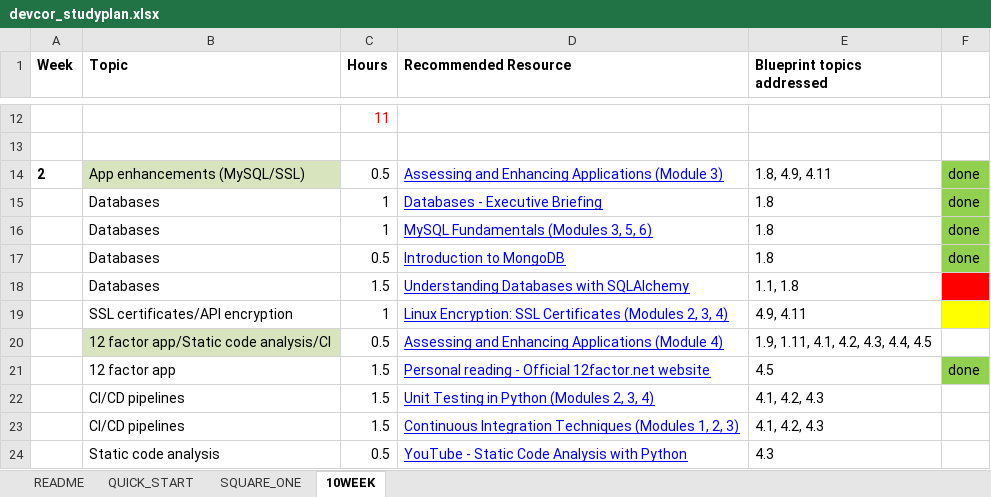
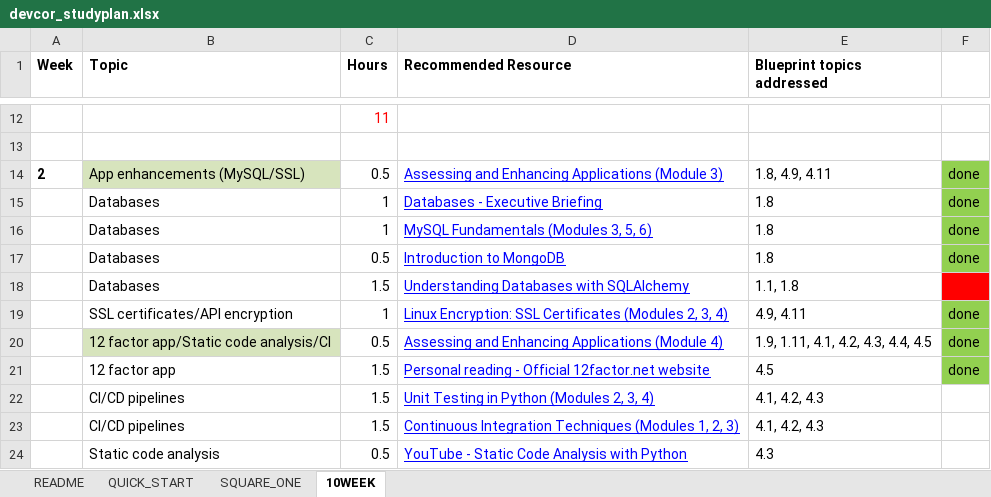
Before and after one commit to Tisipi/Help-Files, an Excel workbook: devcor_studyplan.xlsx, sheet 10WEEK, drawn as a sheet; only a part is shown, gaps mark what is left out; values as stored, in another font and other column widths than the file's, no borders; the diff names each change by its address in the sheet, - before the commit and + after, or states it on an @@ line.

Commit message:
devcor

```diff
--- a/devcor_studyplan.xlsx (sheet 10WEEK)
+++ b/devcor_studyplan.xlsx (sheet 10WEEK)
-F19:F20: (empty)
+F19:F20: done
-F19 fill: #FFFF00
+F19 fill: #92D050
-F20 fill: none
+F20 fill: #92D050
```
